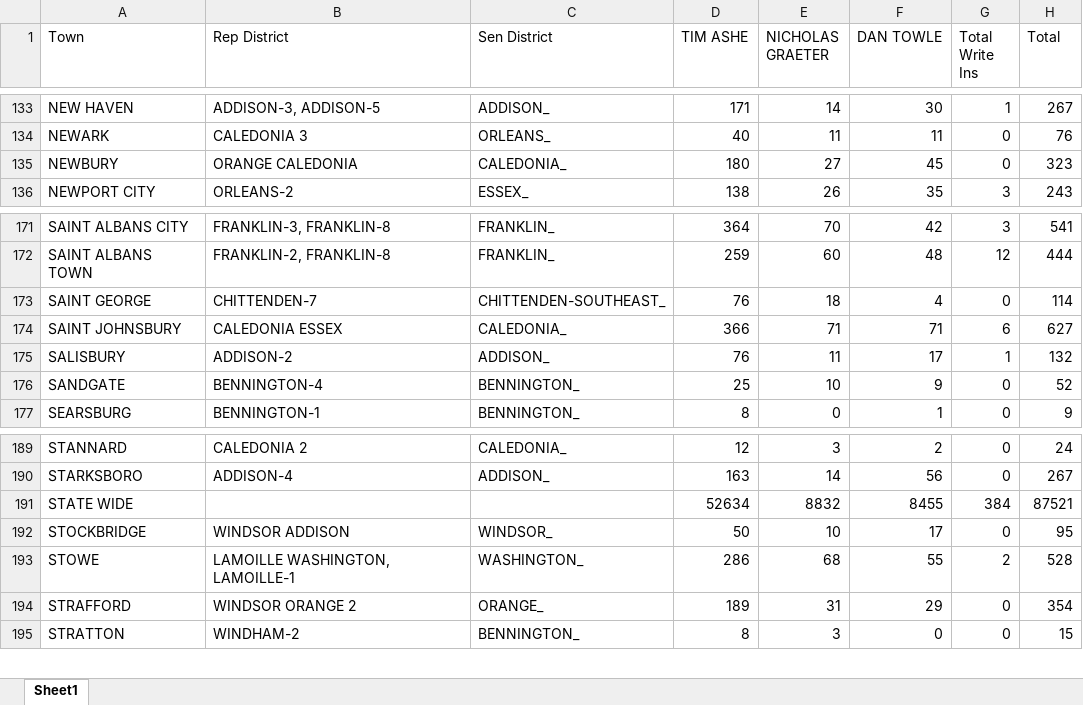
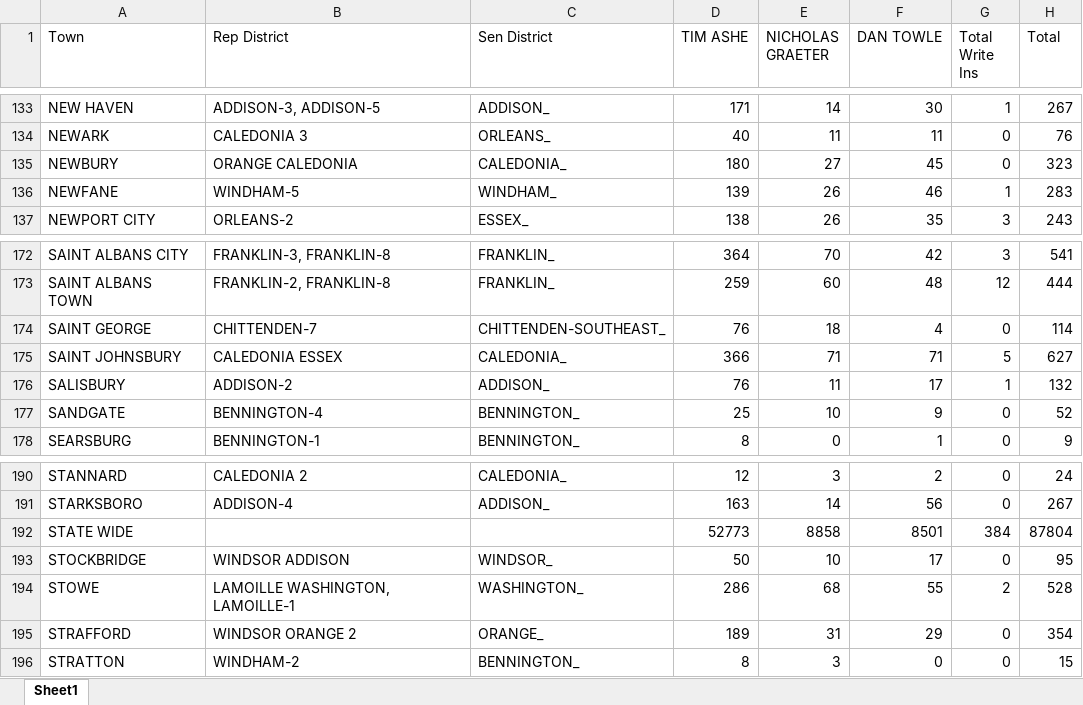
Before and after one commit to michaelaherbst2/vermont-election-website, an Excel workbook: vermont_results/statewide/democrat/dem_auditor_of_accounts.xlsx, sheet Sheet1, drawn as a sheet; only a part is shown, gaps mark what is left out; values as stored, in another font and other column widths than the file's, no borders; addresses are those after the commit; the diff names each change by its address in the sheet, - before the commit and + after, or states it on an @@ line.

```diff
--- a/vermont_results/statewide/democrat/dem_auditor_of_accounts.xlsx (sheet Sheet1)
+++ b/vermont_results/statewide/democrat/dem_auditor_of_accounts.xlsx (sheet Sheet1)
+row 136: NEWFANE | WINDHAM-5 | WINDHAM_ | 139 | 26 | 46 | 1 | 283
-G175 (Total Write Ins): 6
+G175 (Total Write Ins): 5
-D192 (TIM ASHE): 52634
+D192 (TIM ASHE): 52773
-E192 (NICHOLAS GRAETER): 8832
+E192 (NICHOLAS GRAETER): 8858
-F192 (DAN TOWLE): 8455
+F192 (DAN TOWLE): 8501
-H192 (Total): 87521
+H192 (Total): 87804
```
Also changed, not shown: vermont_results/statewide/democrat/dem_attorney_general.xlsx, vermont_results/statewide/democrat/dem_governor.xlsx, 12 other files.
